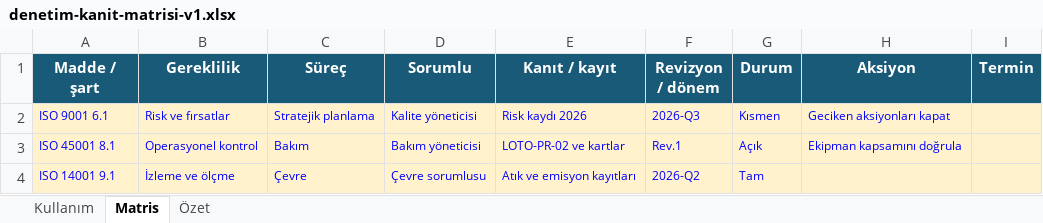
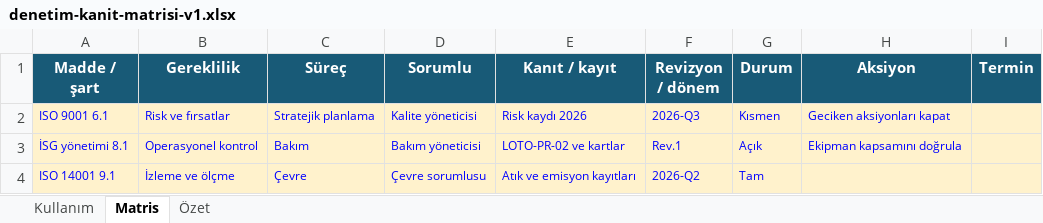
Before and after one commit to mikegit-lb/gowaydanismanlik.prototip1, an Excel workbook: assets/downloads/denetim-kanit-matrisi-v1.xlsx, sheet Matris, drawn as a sheet; values as stored, in another font and other column widths than the file's, no borders; the diff names each change by its address in the sheet, - before the commit and + after, or states it on an @@ line.

```diff
--- a/assets/downloads/denetim-kanit-matrisi-v1.xlsx (sheet Matris)
+++ b/assets/downloads/denetim-kanit-matrisi-v1.xlsx (sheet Matris)
-A3 (Madde / şart): ISO 45001 8.1
+A3 (Madde / şart): İSG yönetimi 8.1
```
Also changed, not shown: 4 other files.
